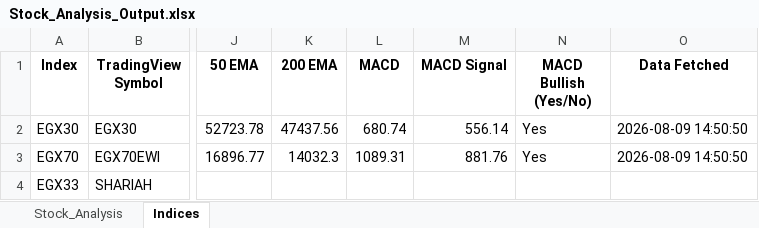
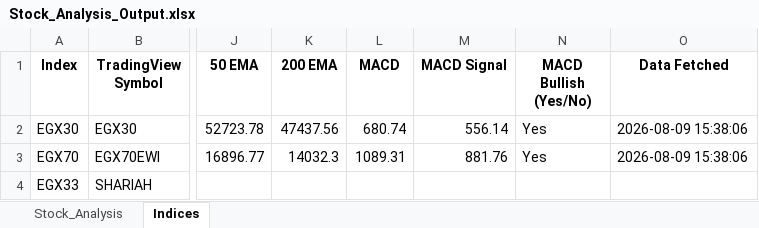
Before and after one commit to ARa2of/egx-stock-analysis, an Excel workbook: Stock_Analysis_Output.xlsx, sheet Indices, drawn as a sheet; only a part is shown, gaps mark what is left out; values as stored, in another font and other column widths than the file's, no borders; the diff names each change by its address in the sheet, - before the commit and + after, or states it on an @@ line.

```diff
--- a/Stock_Analysis_Output.xlsx (sheet Indices)
+++ b/Stock_Analysis_Output.xlsx (sheet Indices)
-O2:O3 (Data Fetched): 2026-08-09 14:50:50
+O2:O3 (Data Fetched): 2026-08-09 15:38:06
```
Also changed, not shown: sheet Stock_Analysis, 1 other file.
